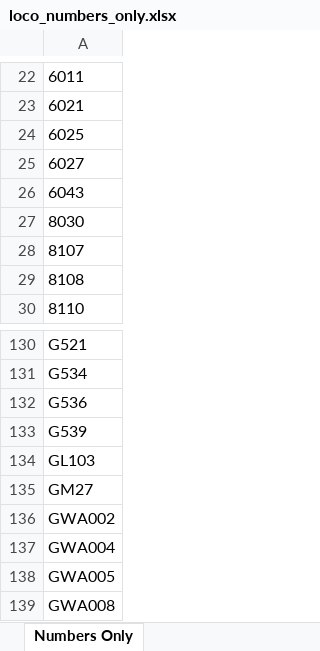
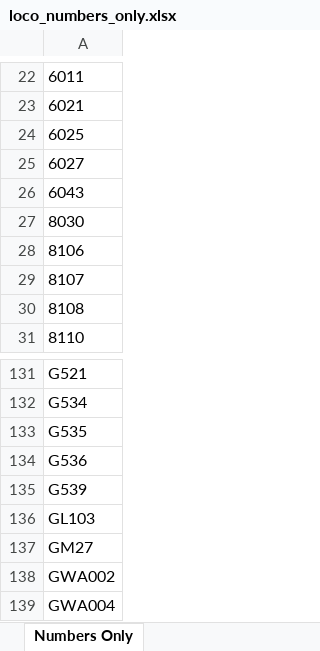
Before and after one commit to grahame21/railops-backend, an Excel workbook: static/downloads/loco_numbers_only.xlsx, sheet Numbers Only, drawn as a sheet; only a part is shown, gaps mark what is left out; the shorter side is filled out with more unchanged rows; values as stored, in another font and other column widths than the file's, no borders; the diff names each change by its address in the sheet, - before the commit and + after, or states it on an @@ line.

```diff
--- a/static/downloads/loco_numbers_only.xlsx (sheet Numbers Only)
+++ b/static/downloads/loco_numbers_only.xlsx (sheet Numbers Only)
+row 28: 8106
+row 133: G535
```
Also changed, not shown: static/downloads/loco_database.xlsx, 11 other files.
